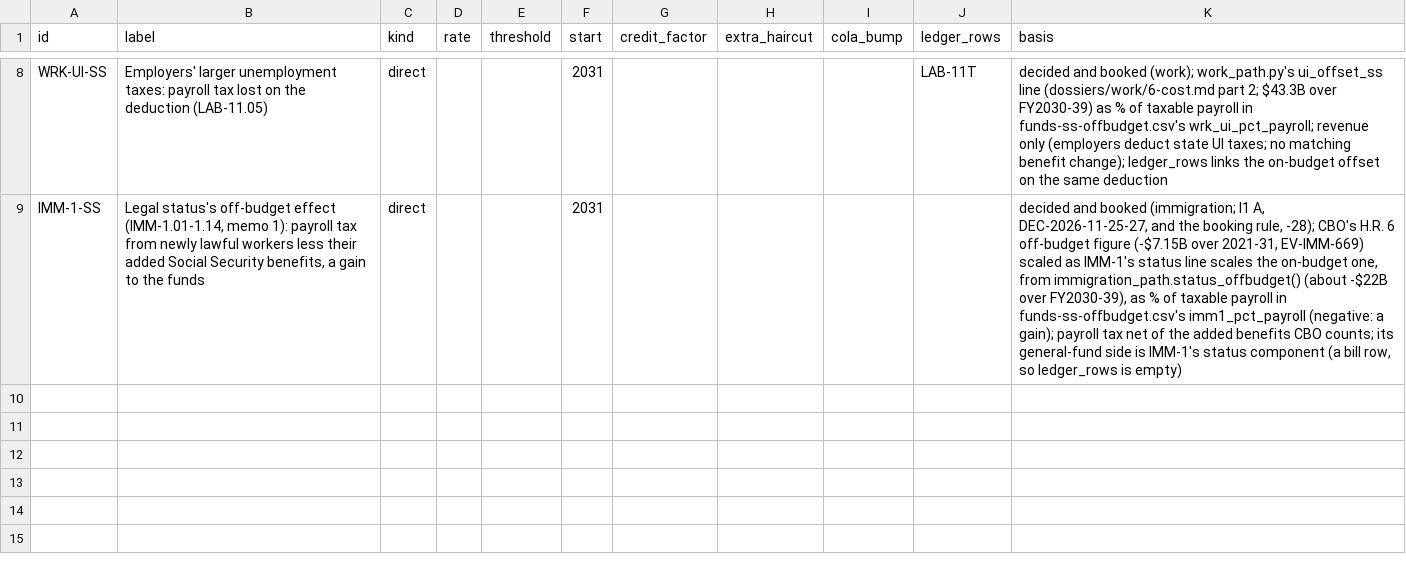
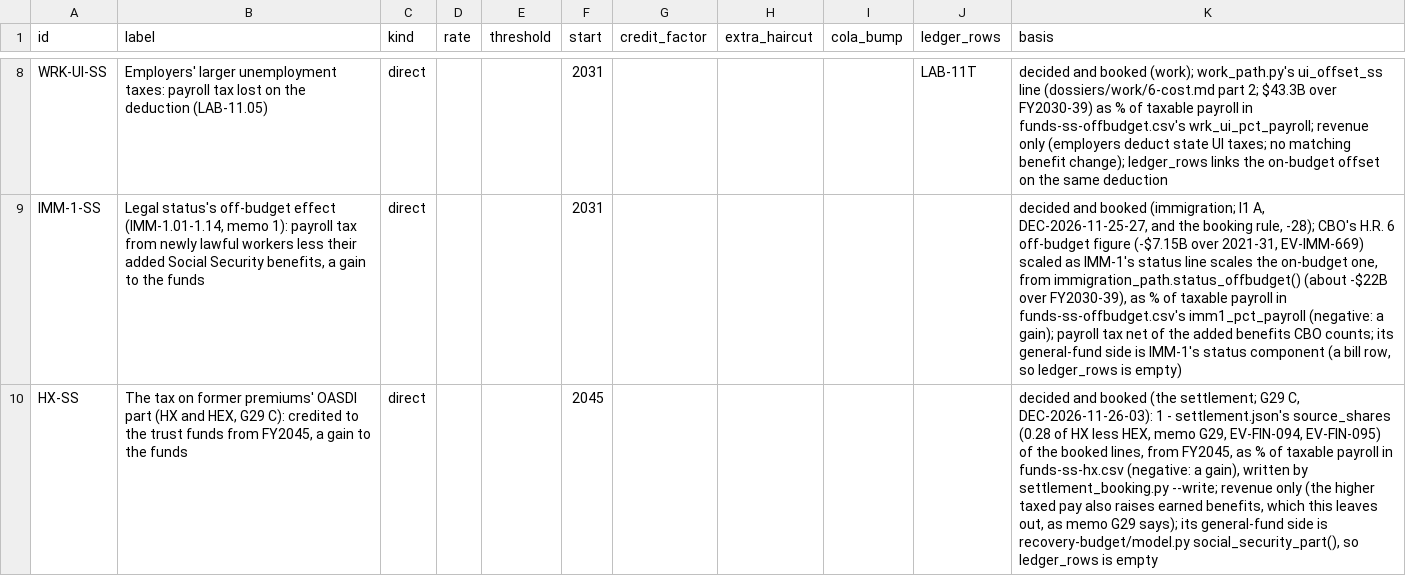
Before and after one commit to fm58cn6g4d-stack/project-2050, a CSV file: models/data/inputs/funds-ss-provisions.csv, drawn as a sheet; only a part is shown, gaps mark what is left out; the diff names each change by its address in the sheet, - before the commit and + after, or states it on an @@ line.

```diff
--- a/models/data/inputs/funds-ss-provisions.csv
+++ b/models/data/inputs/funds-ss-provisions.csv
+row 10: HX-SS | The tax on former premiums' OASDI part (HX and HEX, G29 C): credited to the trust funds from FY2045, a gain to the funds | direct |  |  | 2045 |  |  |  |  | decided and booked (the settlement; G29 C, DEC-2026-11-26-03): 1 - settlement.json's source_shares (0.28 of HX less HEX, memo G29, EV-FIN-094, EV-FIN-095) of the booked lines, from FY2045, as % of taxable payroll in funds-ss-hx.csv (negative: a gain), written by settlement_booking.py --write; revenue only (the higher taxed pay also raises earned benefits, which this leaves out, as memo G29 says); its general-fund side is recovery-budget/model.py social_security_part(), so ledger_rows is empty
```
Also changed, not shown: models/data/inputs/settlement-paths.csv, models/data/recovery-budget-paths.csv, 41 other files.
